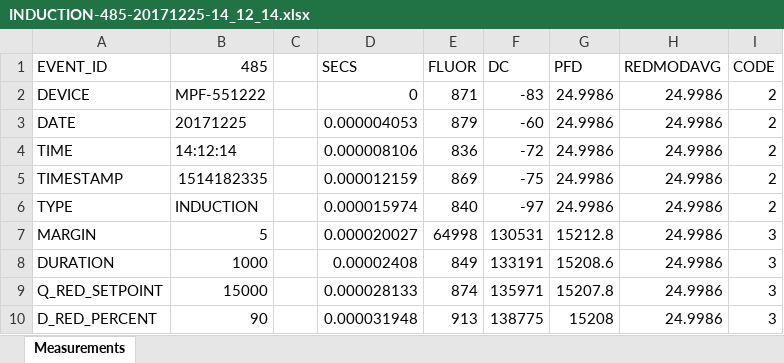
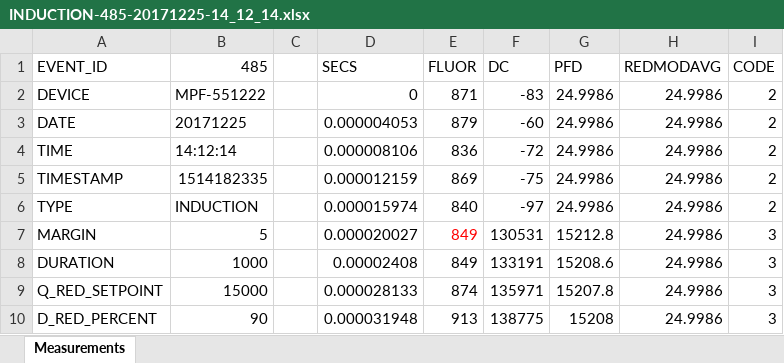
Before and after one commit to zhujiedong/jiptest, an Excel workbook: inst/extdata/ojip/INDUCTION-485-20171225-14_12_14.xlsx, sheet Measurements, drawn as a sheet; only a part is shown; values as stored, in another font and other column widths than the file's, no borders; the diff names each change by its address in the sheet, - before the commit and + after, or states it on an @@ line.

```diff
--- a/inst/extdata/ojip/INDUCTION-485-20171225-14_12_14.xlsx (sheet Measurements)
+++ b/inst/extdata/ojip/INDUCTION-485-20171225-14_12_14.xlsx (sheet Measurements)
-E7 (FLUOR): 64998
+E7 (FLUOR): 849
-E7 text colour: black
+E7 text colour: #FF0000
```
Also changed, not shown: inst/extdata/ojip/INDUCTION-484-20171225-13_15_58.xlsx, inst/extdata/ojip/INDUCTION-486-20171225-14_33_46.xlsx, 30 other files.
